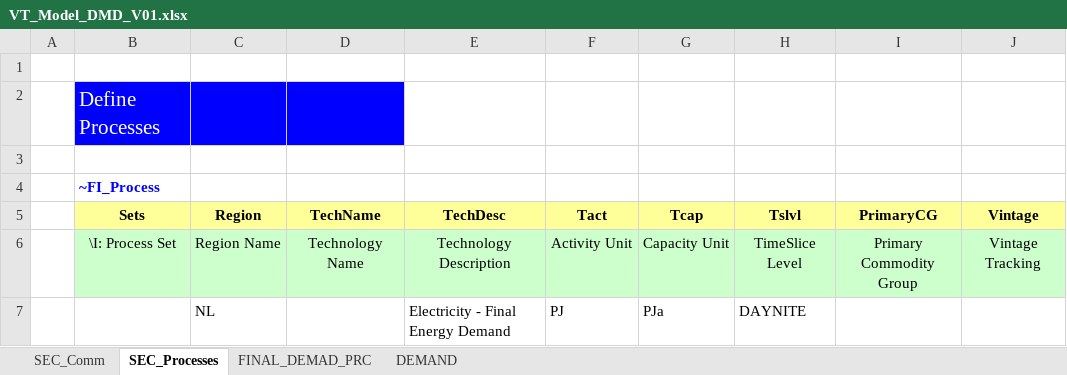
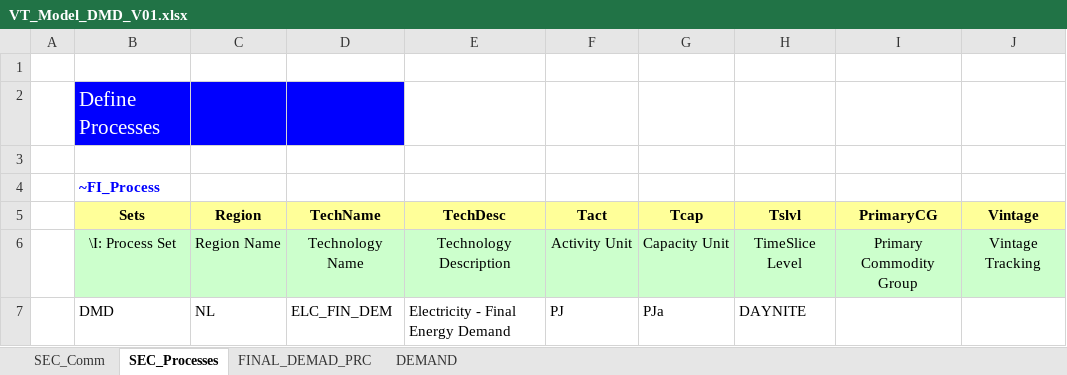
Before and after one commit to mignaciasilva11/msc_select, an Excel workbook: VT_Model_DMD_V01.xlsx, sheet SEC_Processes, drawn as a sheet; values as stored, in another font and other column widths than the file's, no borders; the diff names each change by its address in the sheet, - before the commit and + after, or states it on an @@ line.

```diff
--- a/VT_Model_DMD_V01.xlsx (sheet SEC_Processes)
+++ b/VT_Model_DMD_V01.xlsx (sheet SEC_Processes)
-B7 (Sets): (empty)
+B7 (Sets): DMD
-D7 (TechName): (empty)
+D7 (TechName): ELC_FIN_DEM
```
Also changed, not shown: sheet SEC_Comm, sheet FINAL_DEMAD_PRC, 1 other file.
